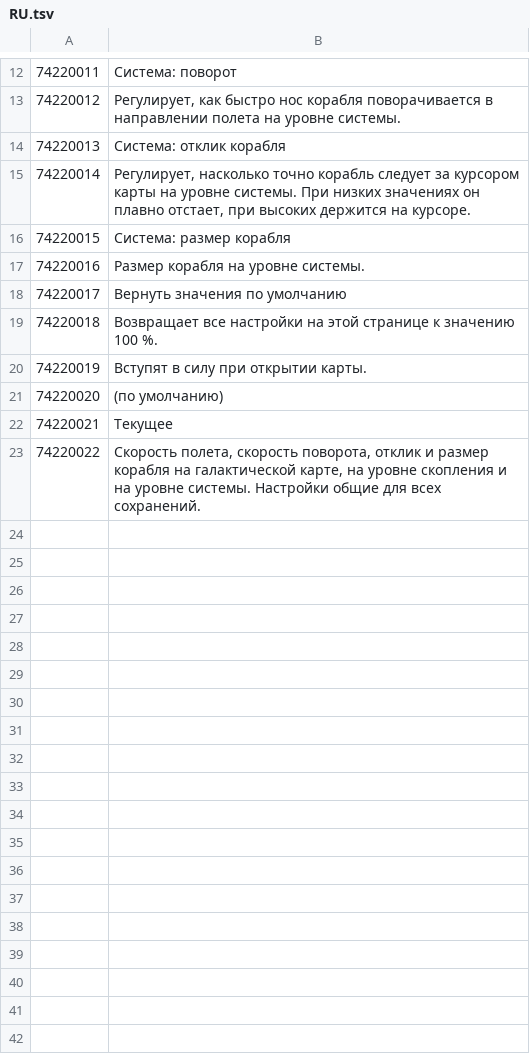
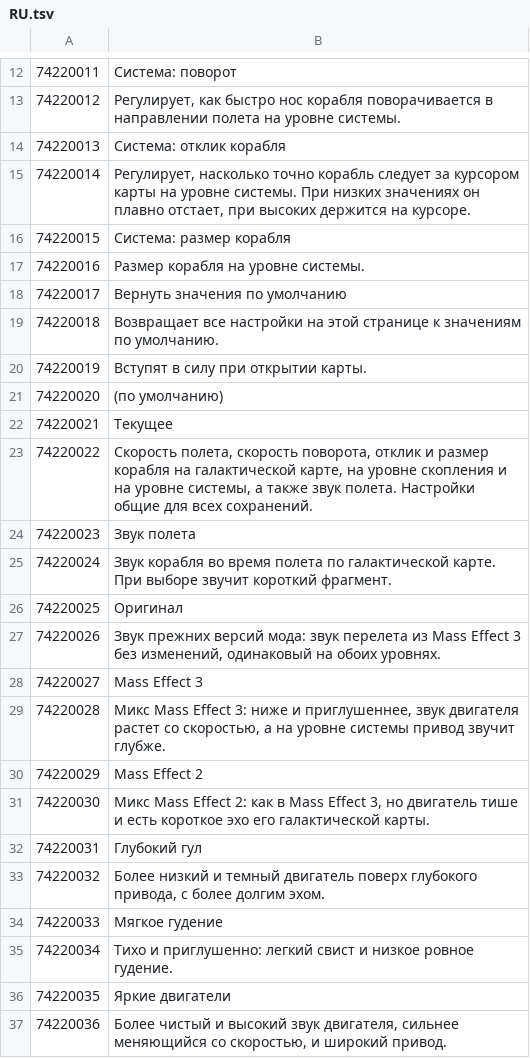
Before and after one commit to Maxgoods62/mele-galaxy-map-normandy, a TSV file: src/tlk/RU.tsv, drawn as a sheet; only a part is shown, gaps mark what is left out.

```diff
--- a/src/tlk/RU.tsv
+++ b/src/tlk/RU.tsv
@@ -18,3 +18,3 @@
 74220017	Вернуть значения по умолчанию
-74220018	Возвращает все настройки на этой странице к значению 100 %.
+74220018	Возвращает все настройки на этой странице к значениям по умолчанию.
 74220019	Вступят в силу при открытии карты.
@@ -22,2 +22,16 @@
 74220021	Текущее
-74220022	Скорость полета, скорость поворота, отклик и размер корабля на галактической карте, на уровне скопления и на уровне системы. Настройки общие для всех сохранений.
+74220022	Скорость полета, скорость поворота, отклик и размер корабля на галактической карте, на уровне скопления и на уровне системы, а также звук полета. Настройки общие для всех сохранений.
+74220023	Звук полета
+74220024	Звук корабля во время полета по галактической карте. При выборе звучит короткий фрагмент.
+74220025	Оригинал
+74220026	Звук прежних версий мода: звук перелета из Mass Effect 3 без изменений, одинаковый на обоих уровнях.
+74220027	Mass Effect 3
+74220028	Микс Mass Effect 3: ниже и приглушеннее, звук двигателя растет со скоростью, а на уровне системы привод звучит глубже.
+74220029	Mass Effect 2
+74220030	Микс Mass Effect 2: как в Mass Effect 3, но двигатель тише и есть короткое эхо его галактической карты.
+74220031	Глубокий гул
+74220032	Более низкий и темный двигатель поверх глубокого привода, с более долгим эхом.
+74220033	Мягкое гудение
+74220034	Тихо и приглушенно: легкий свист и низкое ровное гудение.
+74220035	Яркие двигатели
+74220036	Более чистый и высокий звук двигателя, сильнее меняющийся со скоростью, и широкий привод.
```
Also changed, not shown: src/tlk/DE.tsv, src/tlk/ES.tsv, 16 other files.
